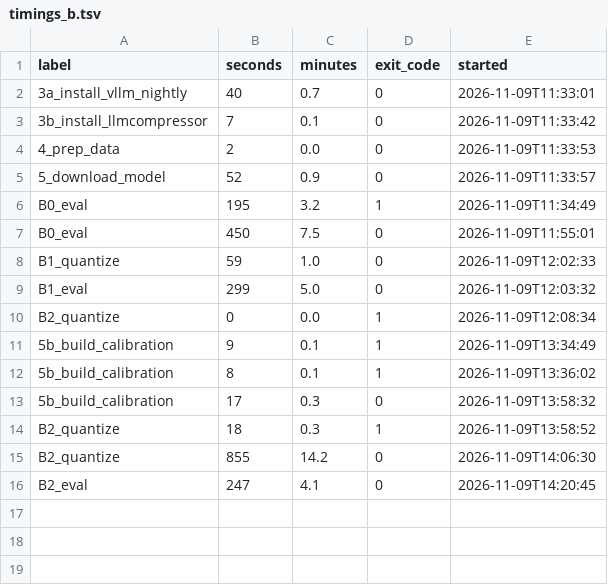
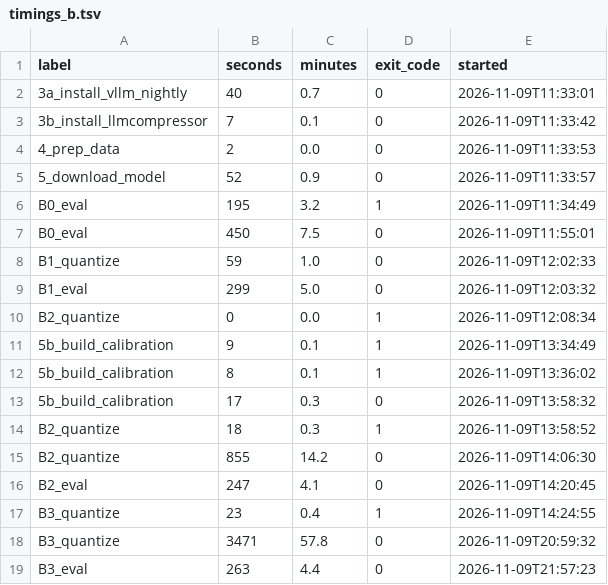
Before and after one commit to tatsuya-fukuoka/qwen3.5-quantization-benchmark, a TSV file: results_main/timings_b.tsv, drawn as a sheet.

Commit message:
Add Phase 2 result (B3)

```diff
--- a/results_main/timings_b.tsv
+++ b/results_main/timings_b.tsv
@@ -16 +16,4 @@ B2_quantize	855	14.2	0	2026-11-09T14:06:30
 B2_eval	247	4.1	0	2026-11-09T14:20:45
+B3_quantize	23	0.4	1	2026-11-09T14:24:55
+B3_quantize	3471	57.8	0	2026-11-09T20:59:32
+B3_eval	263	4.4	0	2026-11-09T21:57:23
```
Also changed, not shown: 6 other files.
